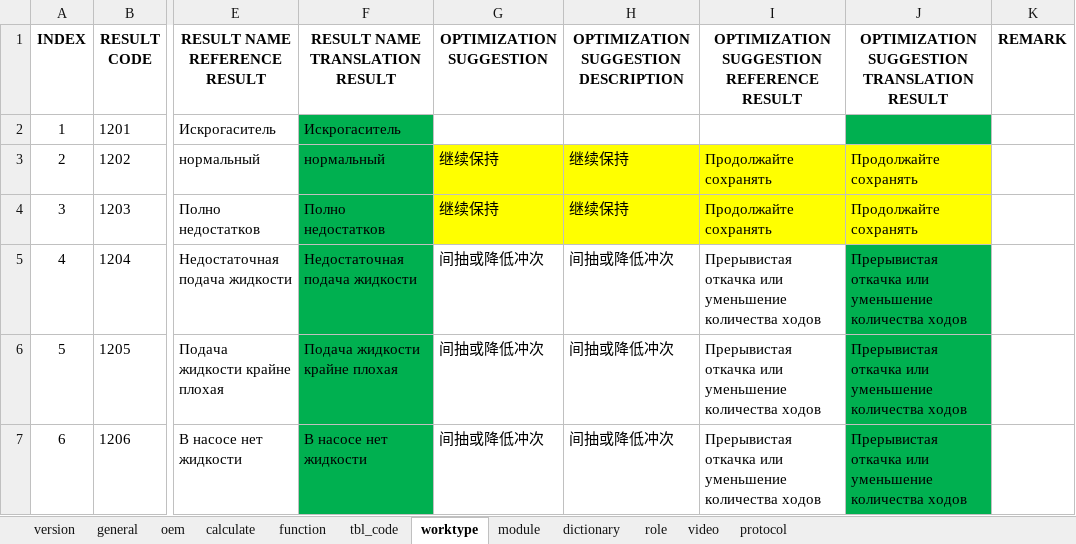
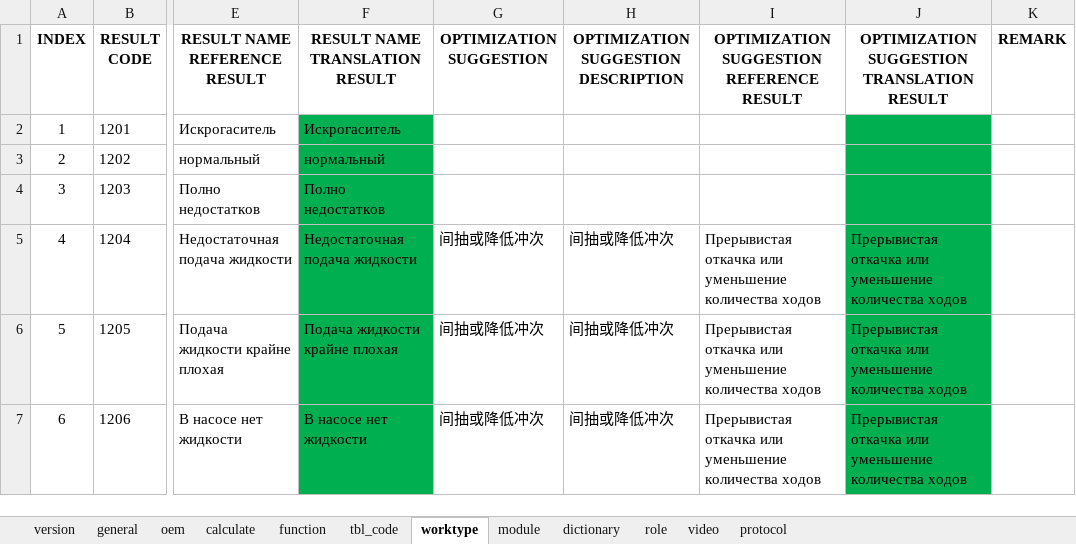
Before and after one commit to cosog/ap, an Excel workbook: WebRoot/oem/cnooc/locale/locale-ru.xlsx, sheet worktype, drawn as a sheet; only a part is shown, gaps mark what is left out; values as stored, in another font and other column widths than the file's, no borders; the diff names each change by its address in the sheet, - before the commit and + after, or states it on an @@ line.

```diff
--- a/WebRoot/oem/cnooc/locale/locale-ru.xlsx (sheet worktype)
+++ b/WebRoot/oem/cnooc/locale/locale-ru.xlsx (sheet worktype)
-G3:G4 (OPTIMIZATION SUGGESTION): 继续保持
+G3:G4 (OPTIMIZATION SUGGESTION): (empty)
-G3:I4 fill: #FFFF00
+G3:I4 fill: none
-H3:H4: 继续保持
+H3:H4: (empty)
-I3:I4: Продолжайте сохранять
+I3:I4: (empty)
-J3:J4: Продолжайте сохранять
+J3:J4: (empty)
-J3:J4 fill: #FFFF00
+J3:J4 fill: #00B050
```
Also changed, not shown: WebRoot/oem/cnpc/locale/locale-ru.xlsx, WebRoot/oem/cnpc_en/locale/locale-ru.xlsx, 41 other files.
